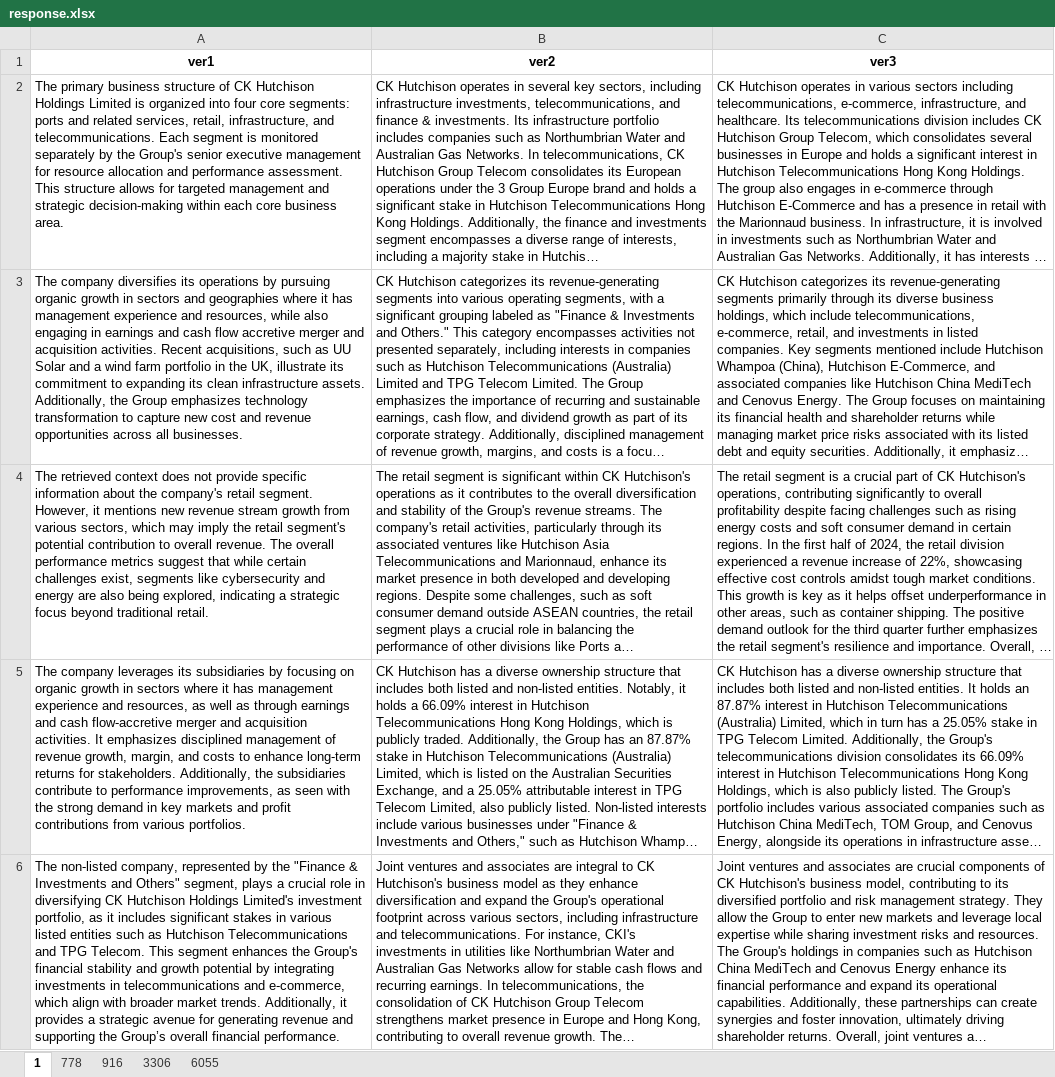
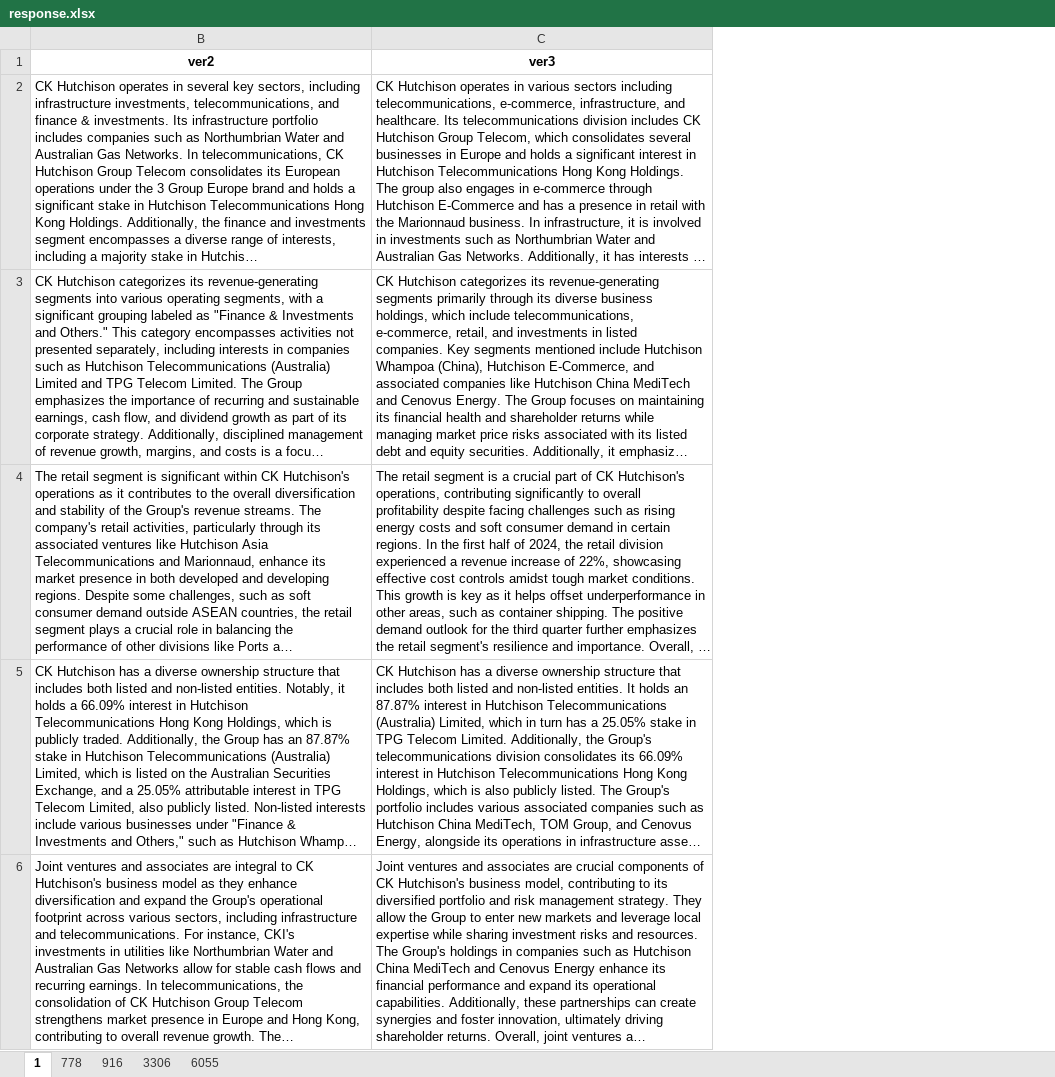
Before and after one commit to Steven10Sun/Analysis_Report_Generation_RAG, an Excel workbook: response.xlsx, sheet 1, drawn as a sheet; only a part is shown; long unchanged cells end in …; values as stored, in another font and other column widths than the file's, no borders; the diff names each change by its address in the sheet, - before the commit and + after, or states it on an @@ line.

```diff
--- a/response.xlsx (sheet 1)
+++ b/response.xlsx (sheet 1)
@@ column A (ver1) hidden, rows 2-6: The primary business structure of CK Hutchison Holdings Limited is organized into four core segments: ports and related services, retail, infrastructure, and telecommunications. Each segment is monitored separately by the Group's senior executive management for resource allocation and performance assessment. This structure allows for targeted management and strategic decision-making within each core business area. | The company diversifies its operations by pursuing organic growth in sectors and geographies where it has management experience and resources, while also engaging in earnings and cash flow accretive merger and acquisition activities. Recent acquisitions, such as UU Solar and a wind farm portfolio in the UK, illustrate its commitment to expanding its clean infrastructure assets. Additionally, the Group emphasizes technology transformation to capture new cost and revenue opportunities across all businesses. | The retrieved context does not provide specific information about the company's retail segment. However, it mentions new revenue stream growth from various sectors, which may imply the retail segment's potential contribution to overall revenue. The overall performance metrics suggest that while certain challenges exist, segments like cybersecurity and energy are also being explored, indicating a strategic focus beyond traditional retail. | The company leverages its subsidiaries by focusing on organic growth in sectors where it has management experience and resources, as well as through earnings and cash flow-accretive merger and acquisition activities. It emphasizes disciplined management of revenue growth, margin, and costs to enhance long-term returns for stakeholders. Additionally, the subsidiaries contribute to performance improvements, as seen with the strong demand in key markets and profit contributions from various portfolios. | The non-listed company, represented by the "Finance & Investments and Others" segment, plays a crucial role in diversifying CK Hutchison Holdings Limited's investment portfolio, as it includes significant stakes in various listed entities such as Hutchison Telecommunications and TPG Telecom. This segment enhances the Group's financial stability and growth potential by integrating investments in telecommunications and e-commerce, which align with broader market trends. Additionally, it provides a strategic avenue for generating revenue and supporting the Group’s overall financial performance. @@
```
Also changed, not shown: evaluation_response_by_ai.xlsx, evaluation_response_score_bert.xlsx, 12 other files.
